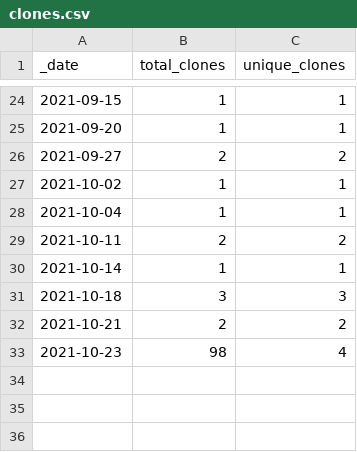
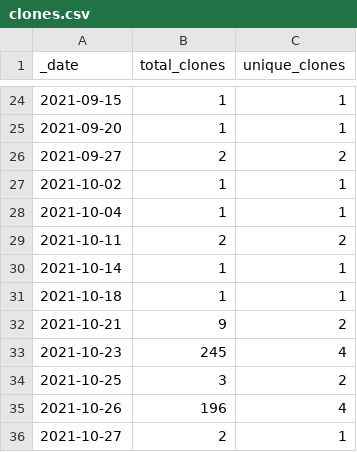
Before and after one commit to cyberdh/Text-Analysis, a CSV file: traffic/clones.csv, drawn as a sheet; only a part is shown, gaps mark what is left out.

```diff
--- a/traffic/clones.csv
+++ b/traffic/clones.csv
@@ -30,4 +30,7 @@ _date,total_clones,unique_clones
 2021-10-14,1,1
-2021-10-18,3,3
-2021-10-21,2,2
-2021-10-23,98,4
+2021-10-18,1,1
+2021-10-21,9,2
+2021-10-23,245,4
+2021-10-25,3,2
+2021-10-26,196,4
+2021-10-27,2,1
```
Also changed, not shown: traffic/views.csv, 1 other file.
